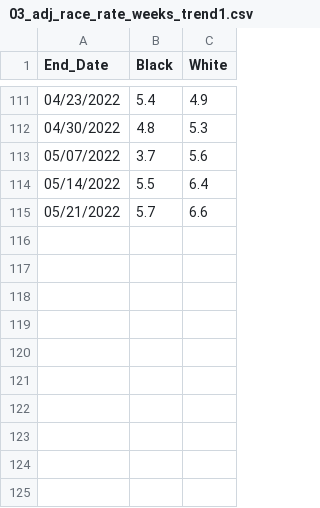
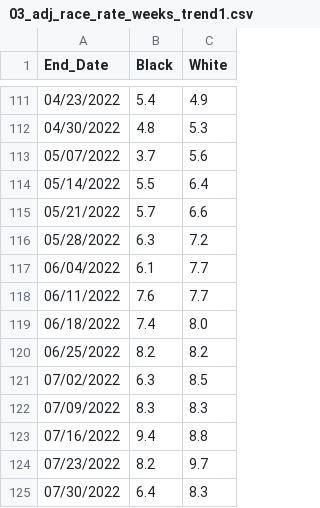
Before and after one commit to dtkeating/keating-death-equity-dw, a CSV file: graphics/03_adj_race_rate_weeks_trend1.csv, drawn as a sheet; only a part is shown, gaps mark what is left out; the diff names each change by its address in the sheet, - before the commit and + after, or states it on an @@ line.

```diff
--- a/graphics/03_adj_race_rate_weeks_trend1.csv
+++ b/graphics/03_adj_race_rate_weeks_trend1.csv
+row 116: 05/28/2022 | 6.3 | 7.2
+row 117: 06/04/2022 | 6.1 | 7.7
+row 118: 06/11/2022 | 7.6 | 7.7
+row 119: 06/18/2022 | 7.4 | 8.0
+row 120: 06/25/2022 | 8.2 | 8.2
+row 121: 07/02/2022 | 6.3 | 8.5
+row 122: 07/09/2022 | 8.3 | 8.3
+row 123: 07/16/2022 | 9.4 | 8.8
+row 124: 07/23/2022 | 8.2 | 9.7
+row 125: 07/30/2022 | 6.4 | 8.3
```
Also changed, not shown: graphics/03_adj_race_rate_trend1.csv, graphics/03_adj_race_rate_weeks_trend1_latest.csv, 3 other files.
